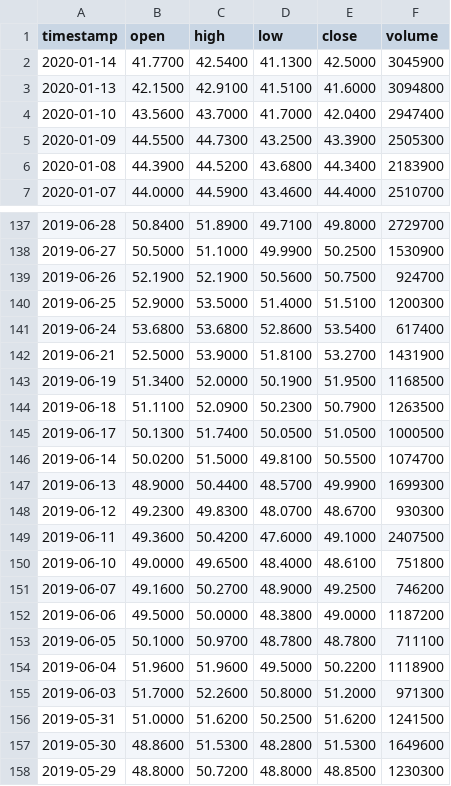
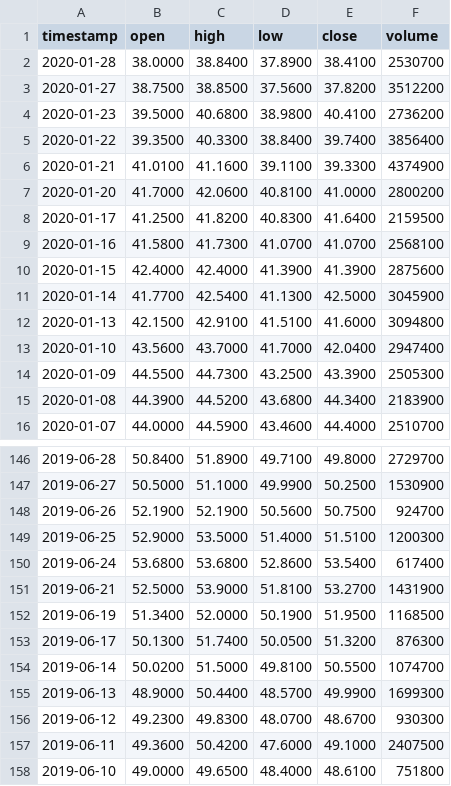
Before and after one commit to Alextnetto/AlekHoldings, a CSV file: data/cvcb3.csv, drawn as a sheet; only a part is shown, gaps mark what is left out; the shorter side is filled out with more unchanged rows.

```diff
--- a/data/cvcb3.csv
+++ b/data/cvcb3.csv
@@ -1,2 +1,11 @@
 timestamp,open,high,low,close,volume
+2020-01-28,38.0000,38.8400,37.8900,38.4100,2530700
+2020-01-27,38.7500,38.8500,37.5600,37.8200,3512200
+2020-01-23,39.5000,40.6800,38.9800,40.4100,2736200
+2020-01-22,39.3500,40.3300,38.8400,39.7400,3856400
+2020-01-21,41.0100,41.1600,39.1100,39.3300,4374900
+2020-01-20,41.7000,42.0600,40.8100,41.0000,2800200
+2020-01-17,41.2500,41.8200,40.8300,41.6400,2159500
+2020-01-16,41.5800,41.7300,41.0700,41.0700,2568100
+2020-01-15,42.4000,42.4000,41.3900,41.3900,2875600
 2020-01-14,41.7700,42.5400,41.1300,42.5000,3045900
@@ -143,4 +152,3 @@ timestamp,open,high,low,close,volume
 2019-06-19,51.3400,52.0000,50.1900,51.9500,1168500
-2019-06-18,51.1100,52.0900,50.2300,50.7900,1263500
-2019-06-17,50.1300,51.7400,50.0500,51.0500,1000500
+2019-06-17,50.1300,51.7400,50.0500,51.3200,876300
 2019-06-14,50.0200,51.5000,49.8100,50.5500,1074700
```
Also changed, not shown: data/ceab3.csv, data/cnto3.csv, 16 other files.
